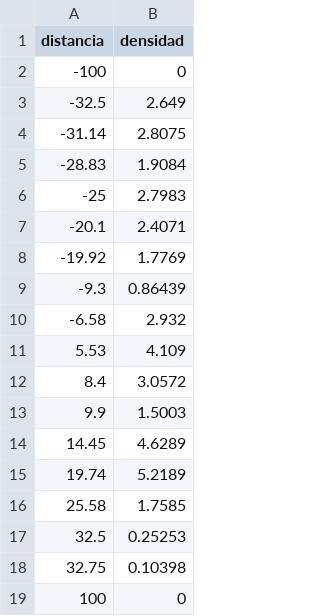
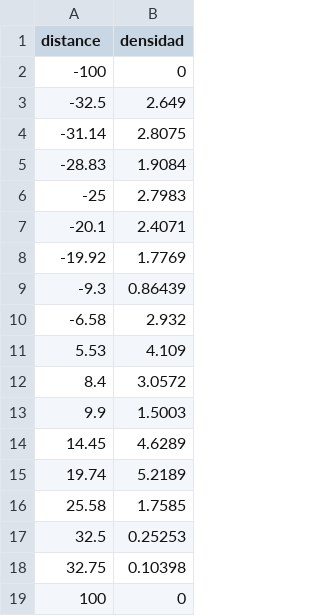
Before and after one commit to siduartep/nerd, a CSV file: examples/data/perfil.csv, drawn as a sheet.

```diff
--- a/examples/data/perfil.csv
+++ b/examples/data/perfil.csv
@@ -1,2 +1,2 @@
-distancia,densidad
+distance,densidad
 -100,0
```
Also changed, not shown: 1 other file.
